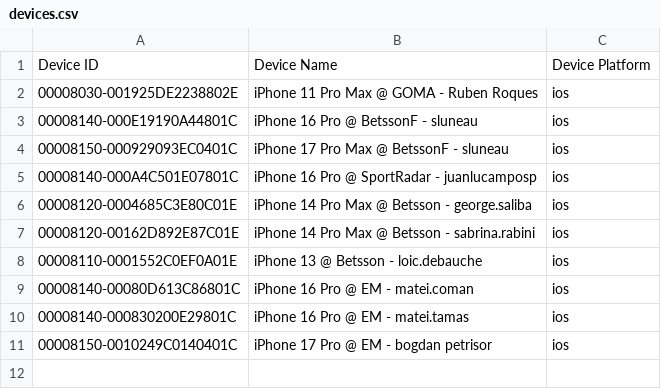
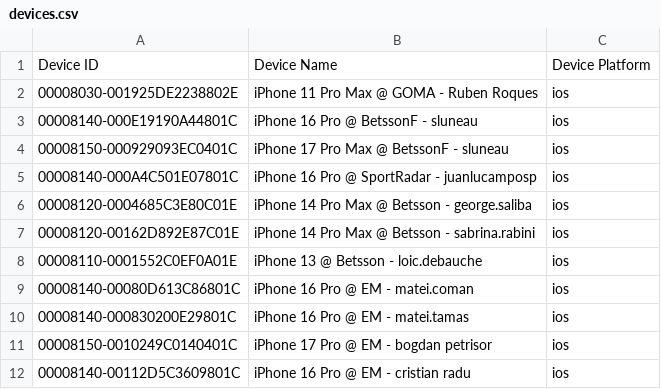
Before and after one commit to rubenroques/goma-sportsbook-ios, a CSV file: BetssonCameroonApp/fastlane/devices.csv, drawn as a sheet.

```diff
--- a/BetssonCameroonApp/fastlane/devices.csv
+++ b/BetssonCameroonApp/fastlane/devices.csv
@@ -11 +11,2 @@ Device ID	Device Name	Device Platform
 00008150-0010249C0140401C	iPhone 17 Pro @ EM - bogdan petrisor	ios
+00008140-00112D5C3609801C	iPhone 16 Pro @ EM - cristian radu	ios
```
Also changed, not shown: 1 other file.
